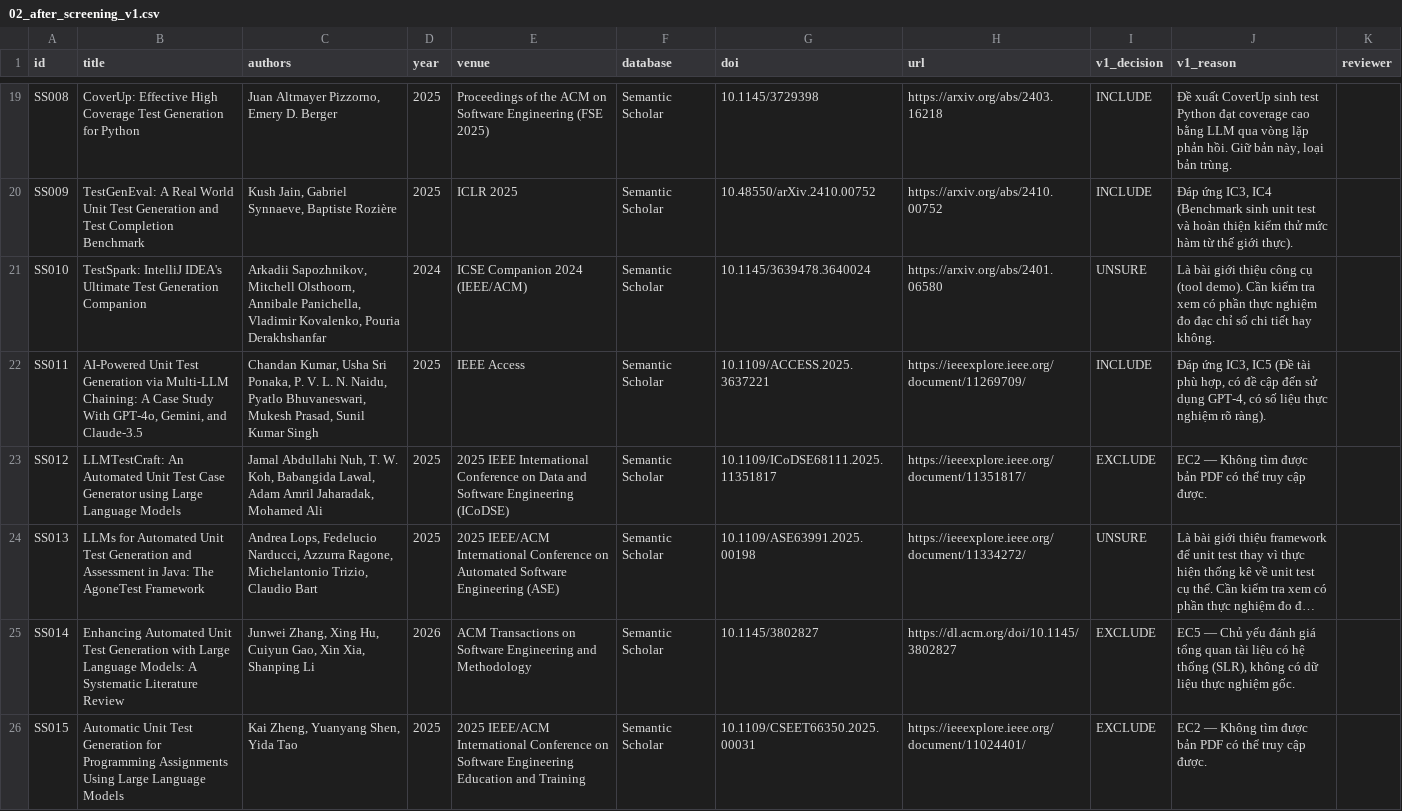
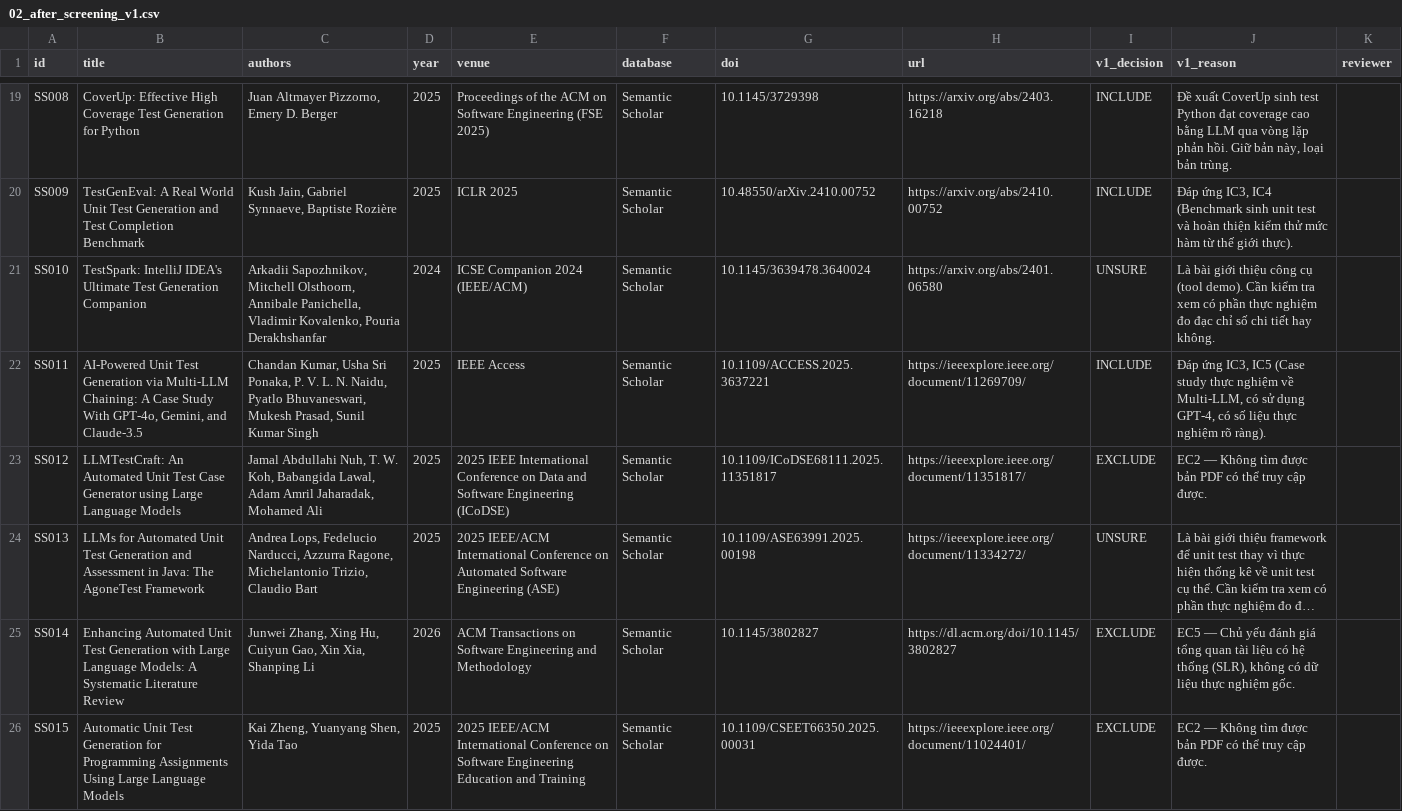
Before and after one commit to Khenggg/SE1944_LLM_Unit_Test_Generation, a CSV file: SLR/02_after_screening_v1.csv, drawn as a sheet; only a part is shown, gaps mark what is left out; long unchanged cells end in …; the diff covers the shown part only.

Commit message:
Update 02_after_screening_v1.csv

```diff
--- a/SLR/02_after_screening_v1.csv
+++ b/SLR/02_after_screening_v1.csv
@@ -21,3 +21,3 @@ SS009,"TestGenEval: A Real World Unit Test Generation and Test Completion Benchm
 SS010,"TestSpark: IntelliJ IDEA's Ultimate Test Generation Companion","Arkadii Sapozhnikov, Mitchell Olsthoorn, Annibale Panichella, Vladimir Kovalenko, Pouria Derakhshanfar",2024,"ICSE Companion 2024 (IEEE/ACM)",Semantic Scholar,10.1145/3639478.3640024,https://arxiv.org/abs/2401.06580,UNSURE,"Là bài giới thiệu công cụ (tool demo). Cần kiểm tra xem có phần thực nghiệm đo đạc chỉ số chi tiết hay không.",
-SS011,"AI-Powered Unit Test Generation via Multi-LLM Chaining: A Case Study With GPT-4o, Gemini, and Claude-3.5","Chandan Kumar, Usha Sri Ponaka, P. V. L. N. Naidu, Pyatlo Bhuvaneswari, Mukesh Prasad, Sunil Kumar Singh",2025,IEEE Access,Semantic Scholar,10.1109/ACCESS.2025.3637221,https://ieeexplore.ieee.org/document/11269709/,INCLUDE,"Đáp ứng IC3, IC5 (Đề tài phù hợp, có đề cập đến sử dụng GPT-4, có số liệu thực nghiệm rõ ràng).",
+SS011,"AI-Powered Unit Test Generation via Multi-LLM Chaining: A Case Study With GPT-4o, Gemini, and Claude-3.5","Chandan Kumar, Usha Sri Ponaka, P. V. L. N. Naidu, Pyatlo Bhuvaneswari, Mukesh Prasad, Sunil Kumar Singh",2025,IEEE Access,Semantic Scholar,10.1109/ACCESS.2025.3637221,https://ieeexplore.ieee.org/document/11269709/,INCLUDE,"Đáp ứng IC3, IC5 (Case study thực nghiệm về Multi-LLM, có sử dụng GPT-4, có số liệu thực nghiệm rõ ràng).",
 SS012,LLMTestCraft: An Automated Unit Test Case Generator using Large Language Models,"Jamal Abdullahi Nuh, T. W. Koh, Babangida Lawal, Adam Amril Jaharadak, Mohamed Ali",2025,2025 IEEE International Conference on Data and Software Engineering (ICoDSE),Semantic Scholar,10.1109/ICoDSE68111.2025.11351817,https://ieeexplore.ieee.org/document/11351817/,EXCLUDE,EC2 — Không tìm được bản PDF có thể truy cập được.,
```
Also changed, not shown: 2 edited cells elsewhere in this file.
